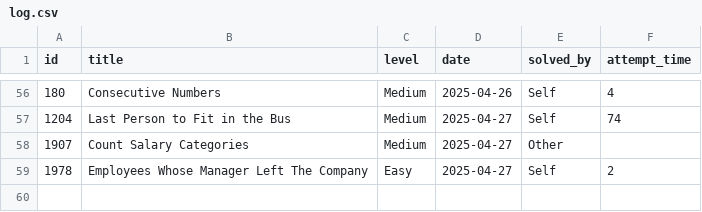
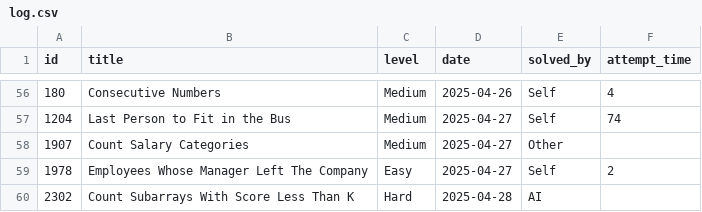
Before and after one commit to kendrickhn/leetcode, a CSV file: progress/log.csv, drawn as a sheet; only a part is shown, gaps mark what is left out; the diff names each change by its address in the sheet, - before the commit and + after, or states it on an @@ line.

```diff
--- a/progress/log.csv
+++ b/progress/log.csv
+row 60: 2302 | Count Subarrays With Score Less Than K | Hard | 2025-04-28 | AI
```
Also changed, not shown: 1 other file.
